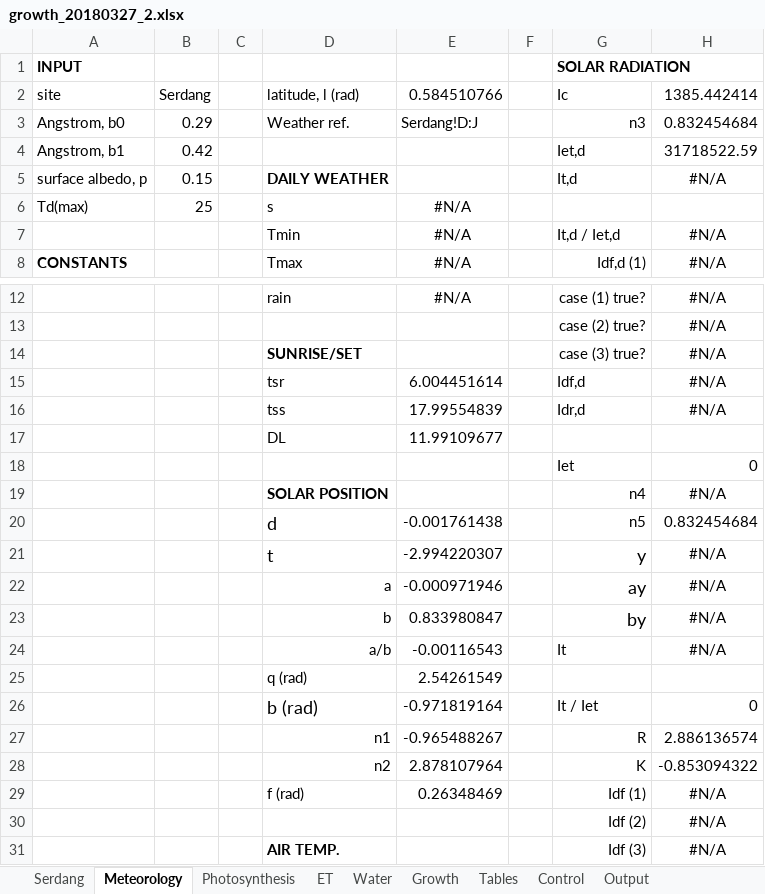
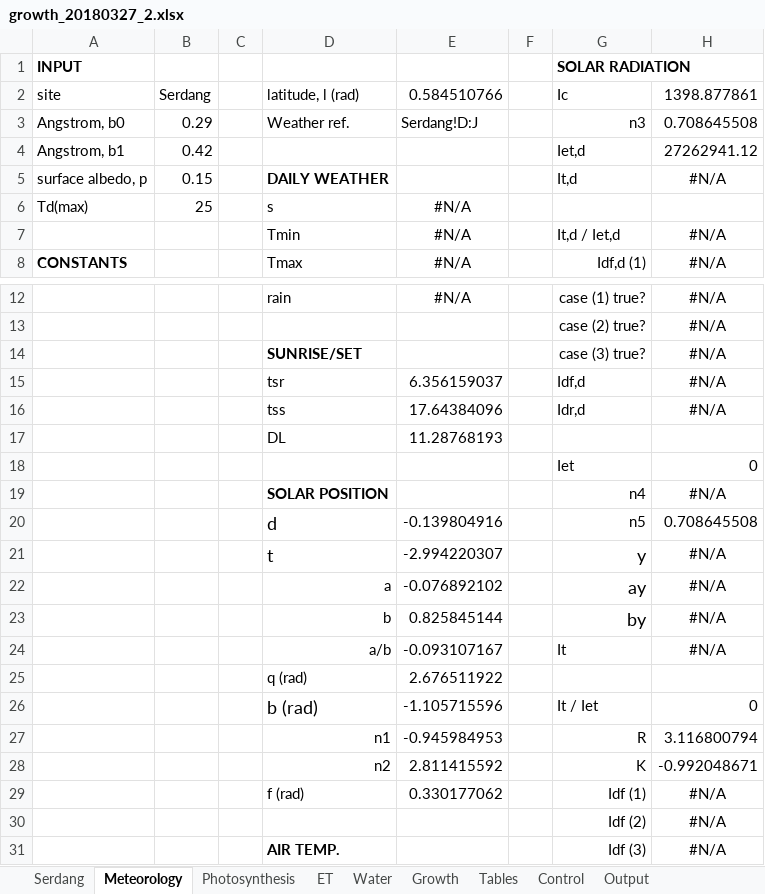
Before and after one commit to yo080628/GrowthPlantModel, an Excel workbook: growth_20180327_2.xlsx, sheet Meteorology, drawn as a sheet; only a part is shown, gaps mark what is left out; values as stored, in another font and other column widths than the file's, no borders; the diff names each change by its address in the sheet, - before the commit and + after, or states it on an @@ line.

```diff
--- a/growth_20180327_2.xlsx (sheet Meteorology)
+++ b/growth_20180327_2.xlsx (sheet Meteorology)
-H2: 1385.442414
+H2: 1398.877861
-H3: 0.832454684
+H3: 0.708645508
-H4: 31718522.59
+H4: 27262941.12
-E15: 6.004451614
+E15: 6.356159037
-E16: 17.99554839
+E16: 17.64384096
-E17: 11.99109677
+E17: 11.28768193
-E20: -0.001761438
+E20: -0.139804916
-H20: 0.832454684
+H20: 0.708645508
-E22: -0.000971946
+E22: -0.076892102
-E23: 0.833980847
+E23: 0.825845144
-E24: -0.00116543
+E24: -0.093107167
-E25: 2.54261549
+E25: 2.676511922
-E26: -0.971819164
+E26: -1.105715596
-E27: -0.965488267
+E27: -0.945984953
-H27: 2.886136574
+H27: 3.116800794
-E28: 2.878107964
+E28: 2.811415592
-H28: -0.853094322
+H28: -0.992048671
-E29: 0.26348469
+E29: 0.330177062
```
Also changed, not shown: sheet Output, sheet Water, sheet Control, sheet Growth, charts or pictures.
